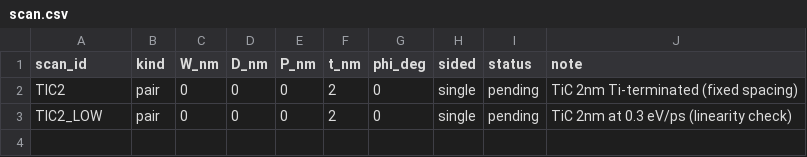
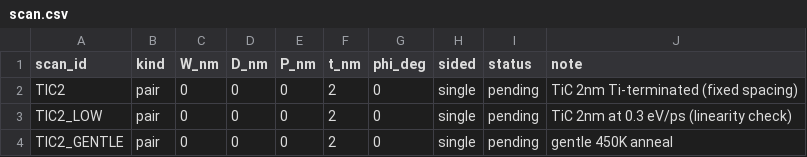
Before and after one commit to hizuru254/Diamond-Cu-Interlayer-Design, a CSV file: scan.csv, drawn as a sheet; the diff names each change by its address in the sheet, - before the commit and + after, or states it on an @@ line.

```diff
--- a/scan.csv
+++ b/scan.csv
+row 4: TIC2_GENTLE | pair | 0 | 0 | 0 | 2 | 0 | single | pending | gentle 450K anneal
```
Also changed, not shown: 1 other file.
